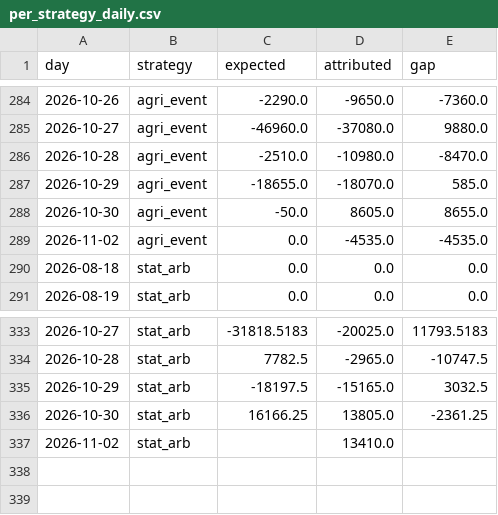
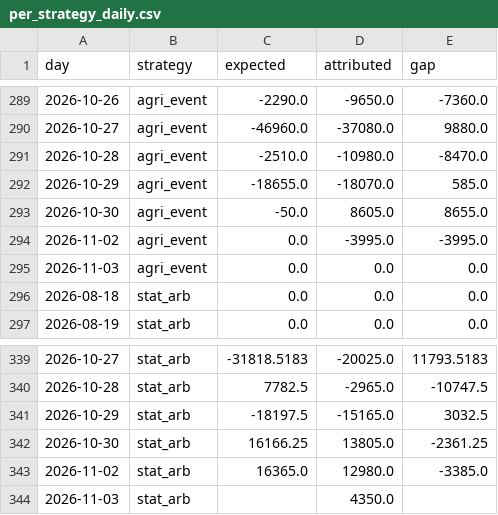
Before and after one commit to cpeiren/performance_tracker, a CSV file: data/per_strategy_daily.csv, drawn as a sheet; only a part is shown, gaps mark what is left out; the diff covers the shown part only.

```diff
--- a/data/per_strategy_daily.csv
+++ b/data/per_strategy_daily.csv
@@ -288,3 +293,4 @@ day,strategy,expected,attributed,gap
 2026-10-30,agri_event,-50.0,8605.0,8655.0
-2026-11-02,agri_event,0.0,-4535.0,-4535.0
+2026-11-02,agri_event,0.0,-3995.0,-3995.0
+2026-11-03,agri_event,0.0,0.0,0.0
 2026-08-18,stat_arb,0.0,0.0,0.0
@@ -336,2 +342,3 @@ day,strategy,expected,attributed,gap
 2026-10-30,stat_arb,16166.25,13805.0,-2361.25
-2026-11-02,stat_arb,,13410.0,
+2026-11-02,stat_arb,16365.0,12980.0,-3385.0
+2026-11-03,stat_arb,,4350.0,
```
Also changed, not shown: 5 added rows and 10 edited cells elsewhere in this file, data/backtest/ks_ext.csv, data/backtest/vintages/index.csv, 23 other files.
